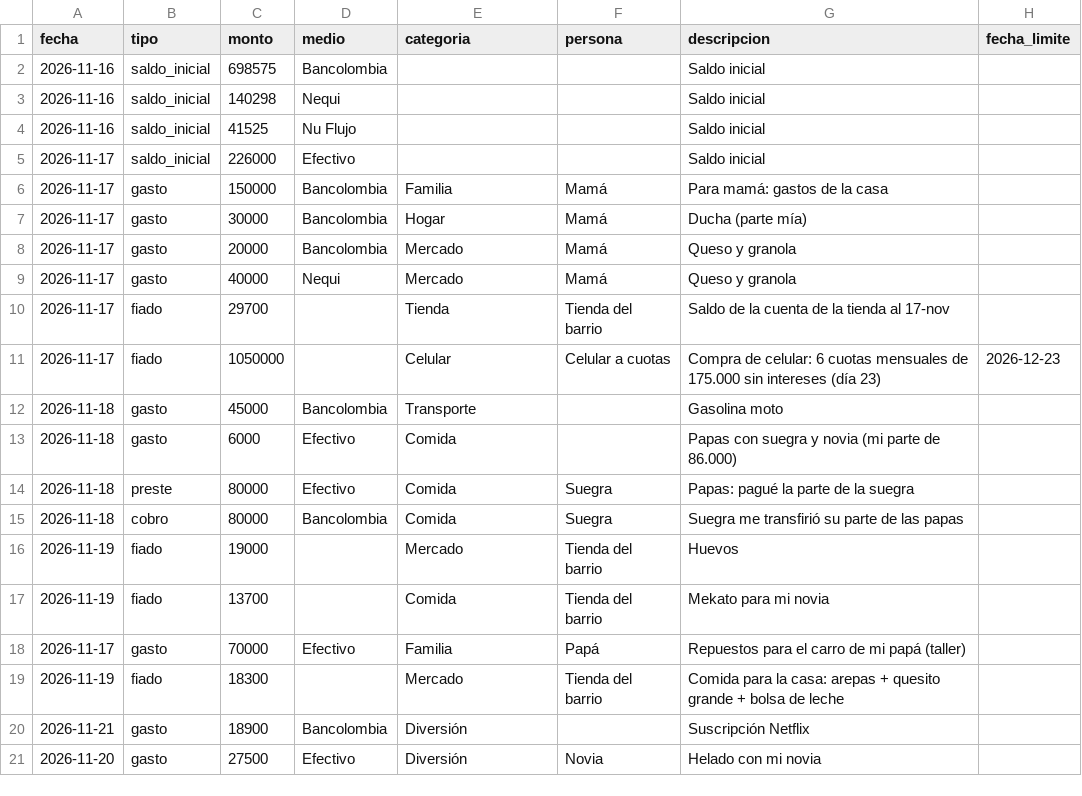
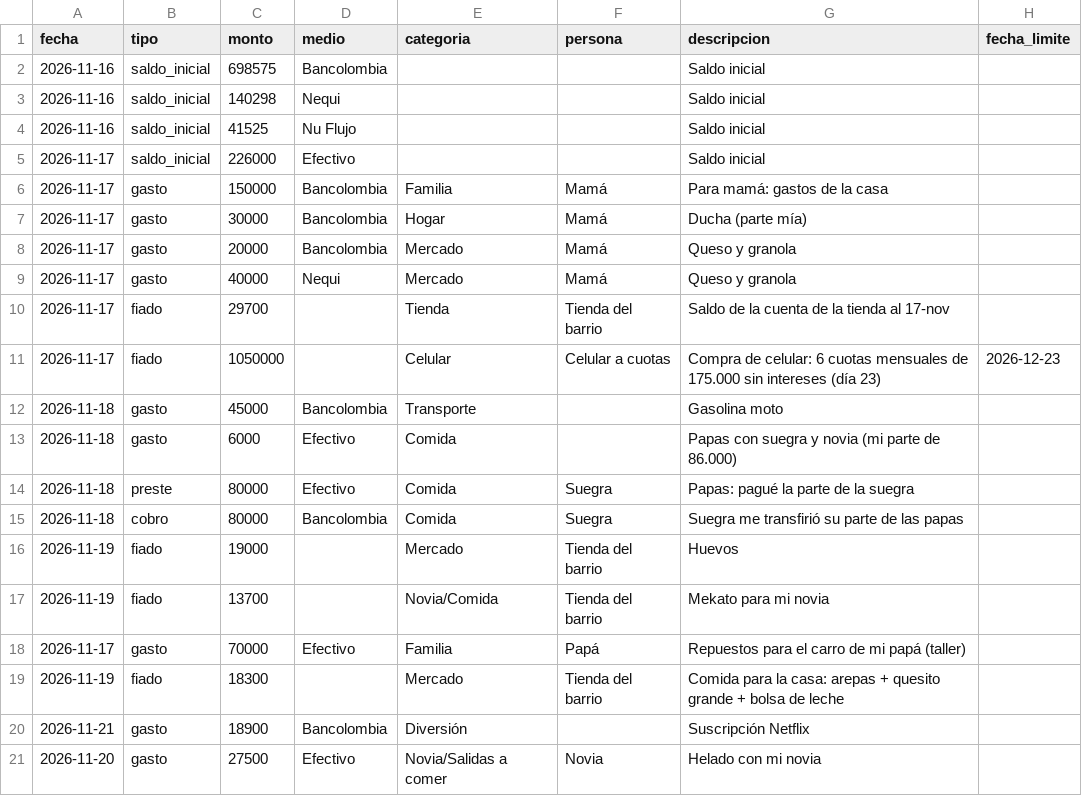
Before and after one commit to daestrada3535-ops/Repositorio-, a CSV file: datos/movimientos.csv, drawn as a sheet.

```diff
--- a/datos/movimientos.csv
+++ b/datos/movimientos.csv
@@ -16,3 +16,3 @@ fecha,tipo,monto,medio,categoria,persona,descripcion,fecha_limite
 2026-11-19,fiado,19000,,Mercado,Tienda del barrio,Huevos,
-2026-11-19,fiado,13700,,Comida,Tienda del barrio,Mekato para mi novia,
+2026-11-19,fiado,13700,,Novia/Comida,Tienda del barrio,Mekato para mi novia,
 2026-11-17,gasto,70000,Efectivo,Familia,Papá,Repuestos para el carro de mi papá (taller),
@@ -20,2 +20,2 @@ fecha,tipo,monto,medio,categoria,persona,descripcion,fecha_limite
 2026-11-21,gasto,18900,Bancolombia,Diversión,,Suscripción Netflix,
-2026-11-20,gasto,27500,Efectivo,Diversión,Novia,Helado con mi novia,
+2026-11-20,gasto,27500,Efectivo,Novia/Salidas a comer,Novia,Helado con mi novia,
```
Also changed, not shown: 3 other files.
